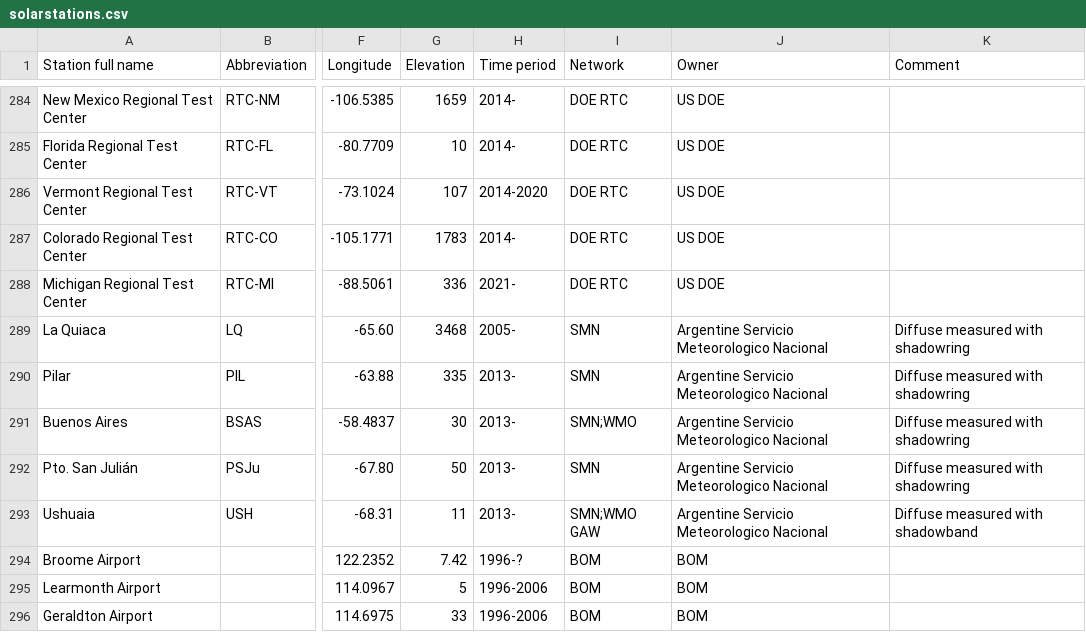
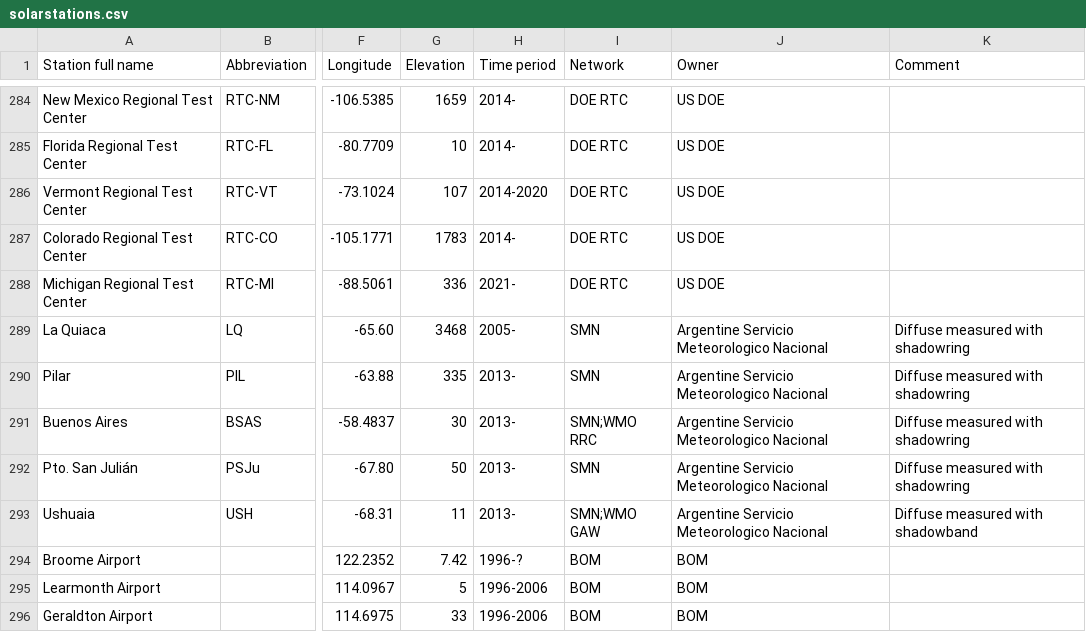
Before and after one commit to AssessingSolar/solarstations, a CSV file: solarstations.csv, drawn as a sheet; only a part is shown, gaps mark what is left out; the diff names each change by its address in the sheet, - before the commit and + after, or states it on an @@ line.

Commit message:
Change WMO to WMO RRC

```diff
--- a/solarstations.csv
+++ b/solarstations.csv
-I291 (Network): SMN;WMO
+I291 (Network): SMN;WMO RRC
```
